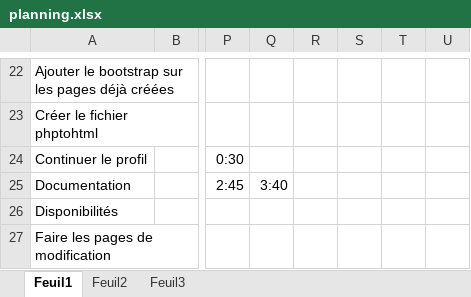
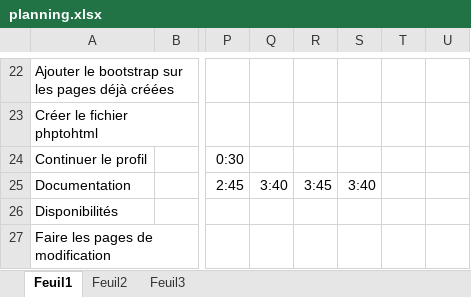
Before and after one commit to HerveNnsch/Buddy-Sitter, an Excel workbook: planning.xlsx, sheet Feuil1, drawn as a sheet; only a part is shown, gaps mark what is left out; values as stored, in another font and other column widths than the file's, no borders; the diff names each change by its address in the sheet, - before the commit and + after, or states it on an @@ line.

```diff
--- a/planning.xlsx (sheet Feuil1)
+++ b/planning.xlsx (sheet Feuil1)
-R25: (empty)
+R25: 3:45
-S25: (empty)
+S25: 3:40
```
Also changed, not shown: 15 other files.
